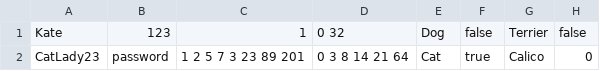
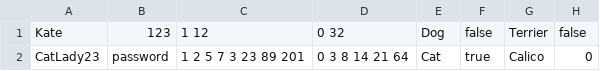
Before and after one commit to CS-205-S21/team_1_4, a CSV file: pet_tinder/database/00_build_db/adopter.csv, drawn as a sheet; only a part is shown; the diff names each change by its address in the sheet, - before the commit and + after, or states it on an @@ line.

```diff
--- a/pet_tinder/database/00_build_db/adopter.csv
+++ b/pet_tinder/database/00_build_db/adopter.csv
-C1: 1
+C1: 1 12
```
Also changed, not shown: pet_tinder/database/00_build_db/pet.csv, 15 other files.
